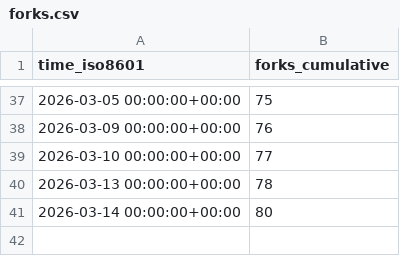
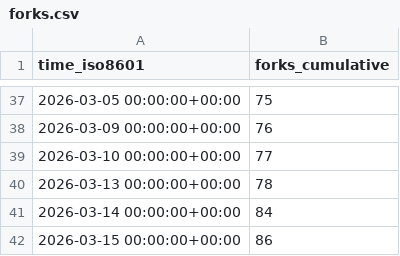
Before and after one commit to awslabs/fullstack-solution-template-for-agentcore, a CSV file: awslabs/fullstack-solution-template-for-agentcore/ghrs-data/forks.csv, drawn as a sheet; only a part is shown, gaps mark what is left out.

```diff
--- a/awslabs/fullstack-solution-template-for-agentcore/ghrs-data/forks.csv
+++ b/awslabs/fullstack-solution-template-for-agentcore/ghrs-data/forks.csv
@@ -40,2 +40,3 @@ time_iso8601,forks_cumulative
 2026-03-13 00:00:00+00:00,78
-2026-03-14 00:00:00+00:00,80
+2026-03-14 00:00:00+00:00,84
+2026-03-15 00:00:00+00:00,86
```
Also changed, not shown: awslabs/fullstack-solution-template-for-agentcore/ghrs-data/stargazers.csv.
